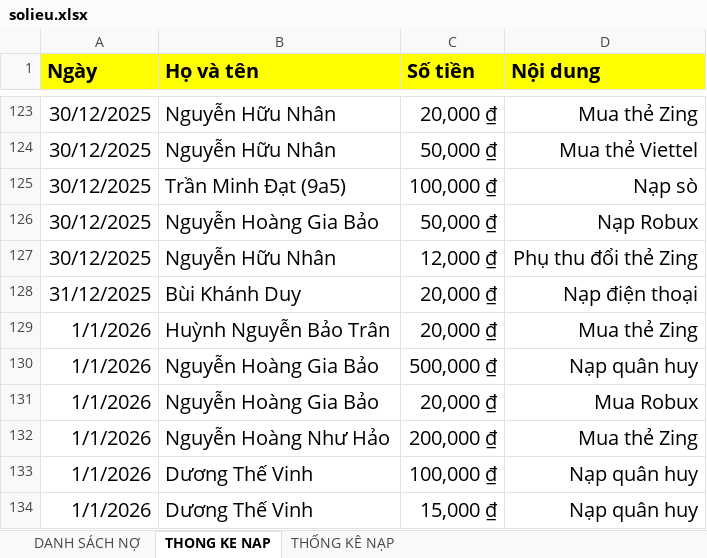
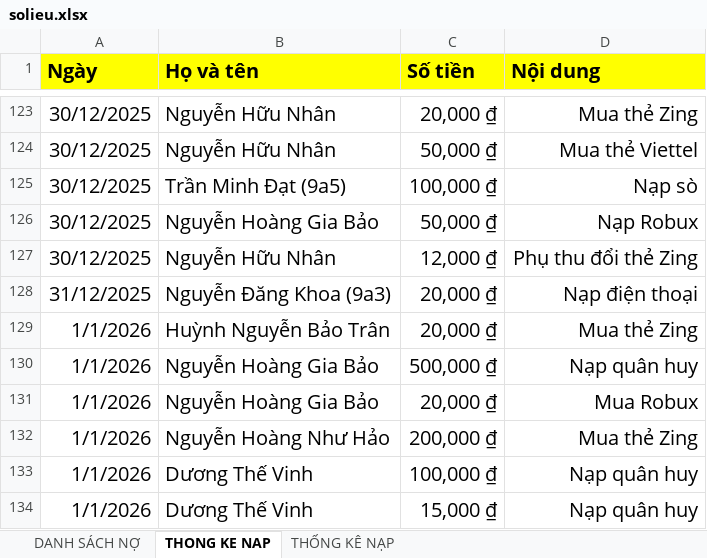
Before and after one commit to minhlong1707/so-no-master, an Excel workbook: solieu.xlsx, sheet THONG KE NAP, drawn as a sheet; only a part is shown, gaps mark what is left out; values as stored, in another font and other column widths than the file's, no borders; the diff names each change by its address in the sheet, - before the commit and + after, or states it on an @@ line.

```diff
--- a/solieu.xlsx (sheet THONG KE NAP)
+++ b/solieu.xlsx (sheet THONG KE NAP)
-B128 (Họ và tên): Bùi Khánh Duy
+B128 (Họ và tên): Nguyễn Đăng Khoa (9a3)
```
Also changed, not shown: sheet DANH SÁCH NỢ.
